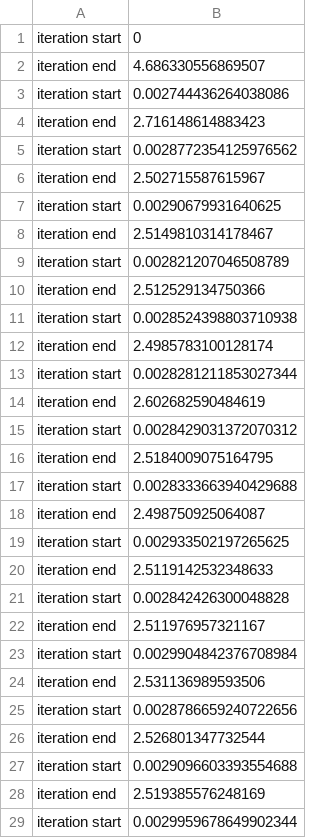
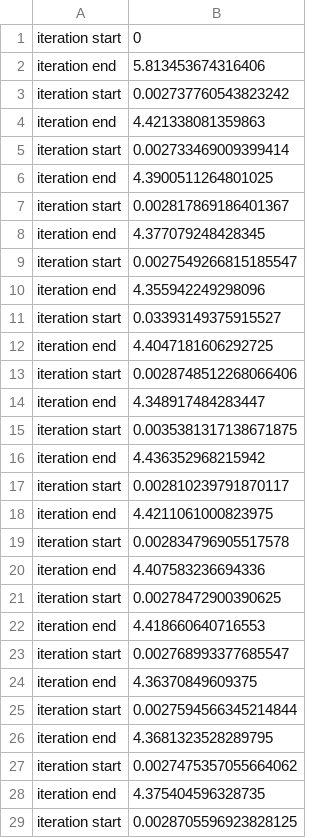
Before and after one commit to OpenSQZ/MegatronApp, a CSV file: Megatron/benchmark.csv, drawn as a sheet; only a part is shown; the diff covers the shown part only.

```diff
--- a/Megatron/benchmark.csv
+++ b/Megatron/benchmark.csv
@@ -1,29 +1,29 @@
 iteration start,0
-iteration end,4.686330556869507
-iteration start,0.002744436264038086
-iteration end,2.716148614883423
-iteration start,0.0028772354125976562
-iteration end,2.502715587615967
-iteration start,0.00290679931640625
-iteration end,2.5149810314178467
-iteration start,0.002821207046508789
-iteration end,2.512529134750366
-iteration start,0.0028524398803710938
-iteration end,2.4985783100128174
-iteration start,0.0028281211853027344
-iteration end,2.602682590484619
-iteration start,0.0028429031372070312
-iteration end,2.5184009075164795
-iteration start,0.0028333663940429688
-iteration end,2.498750925064087
-iteration start,0.002933502197265625
-iteration end,2.5119142532348633
-iteration start,0.002842426300048828
-iteration end,2.511976957321167
-iteration start,0.0029904842376708984
-iteration end,2.531136989593506
-iteration start,0.0028786659240722656
-iteration end,2.526801347732544
-iteration start,0.0029096603393554688
-iteration end,2.519385576248169
-iteration start,0.0029959678649902344
+iteration end,5.813453674316406
+iteration start,0.002737760543823242
+iteration end,4.421338081359863
+iteration start,0.002733469009399414
+iteration end,4.3900511264801025
+iteration start,0.002817869186401367
+iteration end,4.377079248428345
+iteration start,0.0027549266815185547
+iteration end,4.355942249298096
+iteration start,0.03393149375915527
+iteration end,4.4047181606292725
+iteration start,0.0028748512268066406
+iteration end,4.348917484283447
+iteration start,0.0035381317138671875
+iteration end,4.436352968215942
+iteration start,0.002810239791870117
+iteration end,4.4211061000823975
+iteration start,0.002834796905517578
+iteration end,4.407583236694336
+iteration start,0.00278472900390625
+iteration end,4.418660640716553
+iteration start,0.002768993377685547
+iteration end,4.36370849609375
+iteration start,0.0027594566345214844
+iteration end,4.3681323528289795
+iteration start,0.0027475357055664062
+iteration end,4.375404596328735
+iteration start,0.0028705596923828125
```
Also changed, not shown: 11 edited cells elsewhere in this file, 10 other files.
